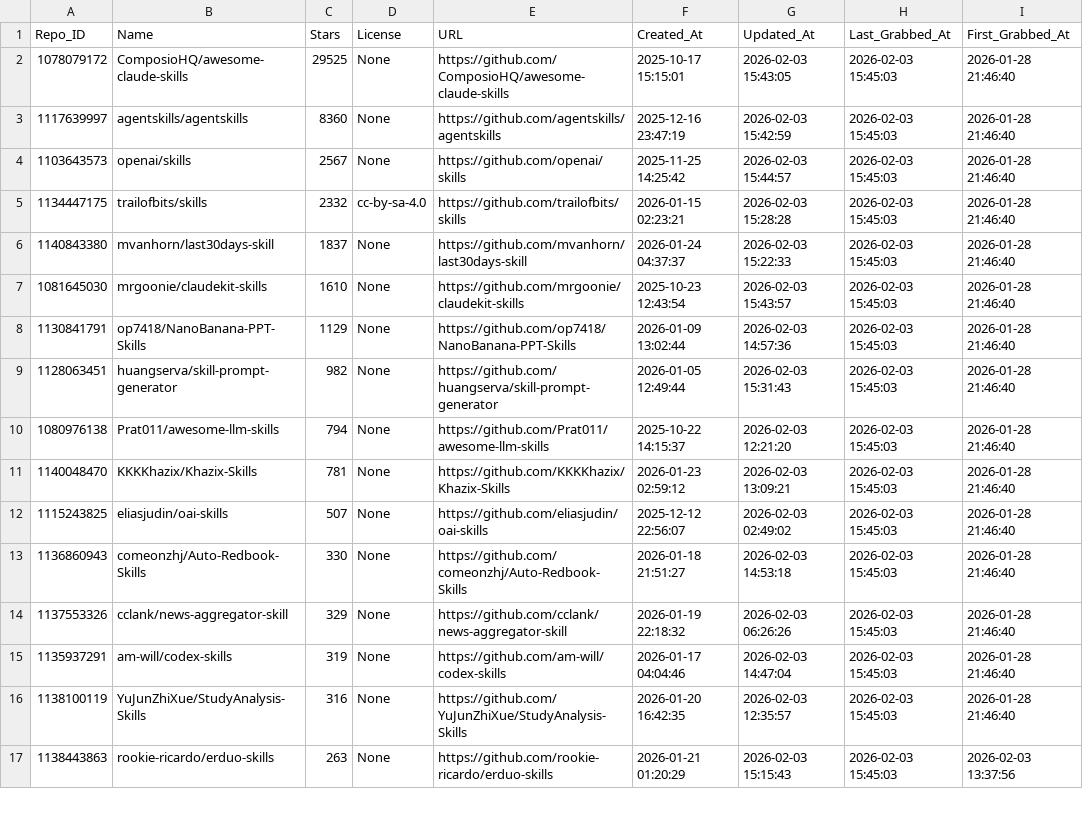
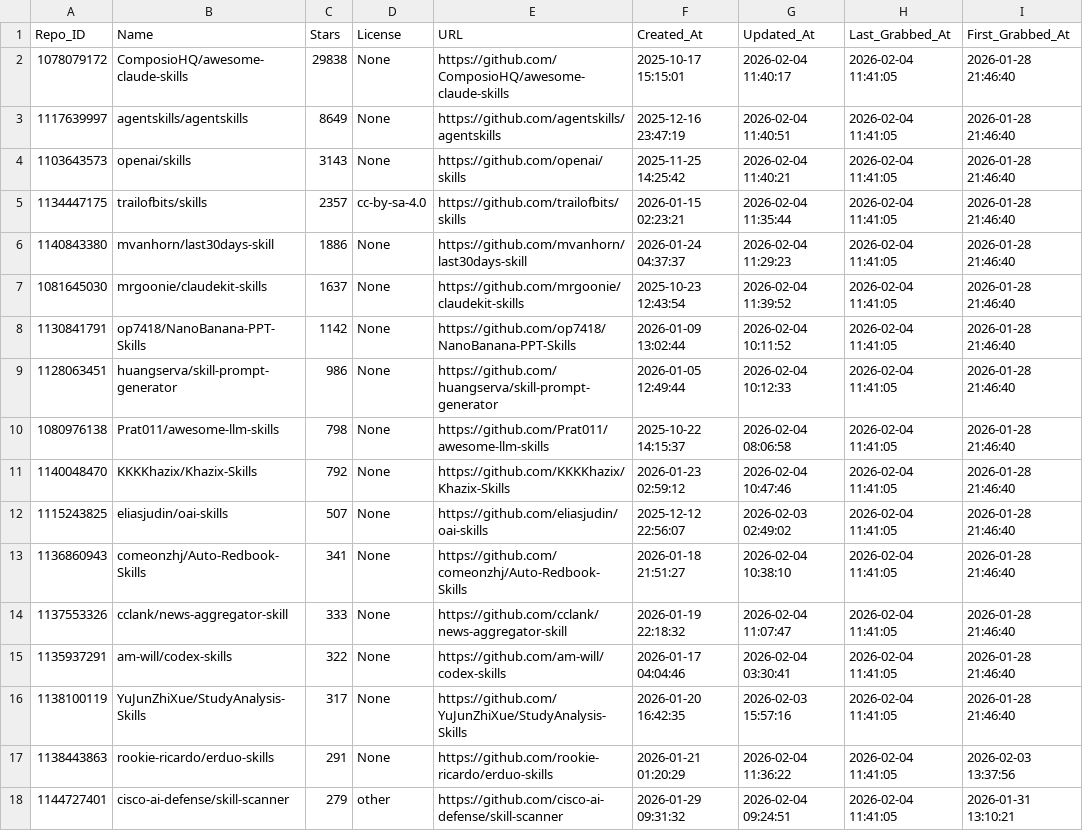
Before and after one commit to whuzhy/Fetch_Skills, a CSV file: Data_Total/other_licenses_total.csv, drawn as a sheet; only a part is shown; the diff covers the shown part only.

```diff
--- a/Data_Total/other_licenses_total.csv
+++ b/Data_Total/other_licenses_total.csv
@@ -1,17 +1,18 @@
 Repo_ID,Name,Stars,License,URL,Created_At,Updated_At,Last_Grabbed_At,First_Grabbed_At
-1078079172,ComposioHQ/awesome-claude-skills,29525,None,https://github.com/ComposioHQ/awesome-claude-skills,2025-10-17 15:15:01,2026-02-03 15:43:05,2026-02-03 15:45:03,2026-01-28 21:46:40
-1117639997,agentskills/agentskills,8360,None,https://github.com/agentskills/agentskills,2025-12-16 23:47:19,2026-02-03 15:42:59,2026-02-03 15:45:03,2026-01-28 21:46:40
-1103643573,openai/skills,2567,None,https://github.com/openai/skills,2025-11-25 14:25:42,2026-02-03 15:44:57,2026-02-03 15:45:03,2026-01-28 21:46:40
-1134447175,trailofbits/skills,2332,cc-by-sa-4.0,https://github.com/trailofbits/skills,2026-01-15 02:23:21,2026-02-03 15:28:28,2026-02-03 15:45:03,2026-01-28 21:46:40
-1140843380,mvanhorn/last30days-skill,1837,None,https://github.com/mvanhorn/last30days-skill,2026-01-24 04:37:37,2026-02-03 15:22:33,2026-02-03 15:45:03,2026-01-28 21:46:40
-1081645030,mrgoonie/claudekit-skills,1610,None,https://github.com/mrgoonie/claudekit-skills,2025-10-23 12:43:54,2026-02-03 15:43:57,2026-02-03 15:45:03,2026-01-28 21:46:40
-1130841791,op7418/NanoBanana-PPT-Skills,1129,None,https://github.com/op7418/NanoBanana-PPT-Skills,2026-01-09 13:02:44,2026-02-03 14:57:36,2026-02-03 15:45:03,2026-01-28 21:46:40
-1128063451,huangserva/skill-prompt-generator,982,None,https://github.com/huangserva/skill-prompt-generator,2026-01-05 12:49:44,2026-02-03 15:31:43,2026-02-03 15:45:03,2026-01-28 21:46:40
-1080976138,Prat011/awesome-llm-skills,794,None,https://github.com/Prat011/awesome-llm-skills,2025-10-22 14:15:37,2026-02-03 12:21:20,2026-02-03 15:45:03,2026-01-28 21:46:40
-1140048470,KKKKhazix/Khazix-Skills,781,None,https://github.com/KKKKhazix/Khazix-Skills,2026-01-23 02:59:12,2026-02-03 13:09:21,2026-02-03 15:45:03,2026-01-28 21:46:40
-1115243825,eliasjudin/oai-skills,507,None,https://github.com/eliasjudin/oai-skills,2025-12-12 22:56:07,2026-02-03 02:49:02,2026-02-03 15:45:03,2026-01-28 21:46:40
-1136860943,comeonzhj/Auto-Redbook-Skills,330,None,https://github.com/comeonzhj/Auto-Redbook-Skills,2026-01-18 21:51:27,2026-02-03 14:53:18,2026-02-03 15:45:03,2026-01-28 21:46:40
-1137553326,cclank/news-aggregator-skill,329,None,https://github.com/cclank/news-aggregator-skill,2026-01-19 22:18:32,2026-02-03 06:26:26,2026-02-03 15:45:03,2026-01-28 21:46:40
-1135937291,am-will/codex-skills,319,None,https://github.com/am-will/codex-skills,2026-01-17 04:04:46,2026-02-03 14:47:04,2026-02-03 15:45:03,2026-01-28 21:46:40
-1138100119,YuJunZhiXue/StudyAnalysis-Skills,316,None,https://github.com/YuJunZhiXue/StudyAnalysis-Skills,2026-01-20 16:42:35,2026-02-03 12:35:57,2026-02-03 15:45:03,2026-01-28 21:46:40
-1138443863,rookie-ricardo/erduo-skills,263,None,https://github.com/rookie-ricardo/erduo-skills,2026-01-21 01:20:29,2026-02-03 15:15:43,2026-02-03 15:45:03,2026-02-03 13:37:56
+1078079172,ComposioHQ/awesome-claude-skills,29838,None,https://github.com/ComposioHQ/awesome-claude-skills,2025-10-17 15:15:01,2026-02-04 11:40:17,2026-02-04 11:41:05,2026-01-28 21:46:40
+1117639997,agentskills/agentskills,8649,None,https://github.com/agentskills/agentskills,2025-12-16 23:47:19,2026-02-04 11:40:51,2026-02-04 11:41:05,2026-01-28 21:46:40
+1103643573,openai/skills,3143,None,https://github.com/openai/skills,2025-11-25 14:25:42,2026-02-04 11:40:21,2026-02-04 11:41:05,2026-01-28 21:46:40
+1134447175,trailofbits/skills,2357,cc-by-sa-4.0,https://github.com/trailofbits/skills,2026-01-15 02:23:21,2026-02-04 11:35:44,2026-02-04 11:41:05,2026-01-28 21:46:40
+1140843380,mvanhorn/last30days-skill,1886,None,https://github.com/mvanhorn/last30days-skill,2026-01-24 04:37:37,2026-02-04 11:29:23,2026-02-04 11:41:05,2026-01-28 21:46:40
+1081645030,mrgoonie/claudekit-skills,1637,None,https://github.com/mrgoonie/claudekit-skills,2025-10-23 12:43:54,2026-02-04 11:39:52,2026-02-04 11:41:05,2026-01-28 21:46:40
+1130841791,op7418/NanoBanana-PPT-Skills,1142,None,https://github.com/op7418/NanoBanana-PPT-Skills,2026-01-09 13:02:44,2026-02-04 10:11:52,2026-02-04 11:41:05,2026-01-28 21:46:40
+1128063451,huangserva/skill-prompt-generator,986,None,https://github.com/huangserva/skill-prompt-generator,2026-01-05 12:49:44,2026-02-04 10:12:33,2026-02-04 11:41:05,2026-01-28 21:46:40
+1080976138,Prat011/awesome-llm-skills,798,None,https://github.com/Prat011/awesome-llm-skills,2025-10-22 14:15:37,2026-02-04 08:06:58,2026-02-04 11:41:05,2026-01-28 21:46:40
+1140048470,KKKKhazix/Khazix-Skills,792,None,https://github.com/KKKKhazix/Khazix-Skills,2026-01-23 02:59:12,2026-02-04 10:47:46,2026-02-04 11:41:05,2026-01-28 21:46:40
+1115243825,eliasjudin/oai-skills,507,None,https://github.com/eliasjudin/oai-skills,2025-12-12 22:56:07,2026-02-03 02:49:02,2026-02-04 11:41:05,2026-01-28 21:46:40
+1136860943,comeonzhj/Auto-Redbook-Skills,341,None,https://github.com/comeonzhj/Auto-Redbook-Skills,2026-01-18 21:51:27,2026-02-04 10:38:10,2026-02-04 11:41:05,2026-01-28 21:46:40
+1137553326,cclank/news-aggregator-skill,333,None,https://github.com/cclank/news-aggregator-skill,2026-01-19 22:18:32,2026-02-04 11:07:47,2026-02-04 11:41:05,2026-01-28 21:46:40
+1135937291,am-will/codex-skills,322,None,https://github.com/am-will/codex-skills,2026-01-17 04:04:46,2026-02-04 03:30:41,2026-02-04 11:41:05,2026-01-28 21:46:40
+1138100119,YuJunZhiXue/StudyAnalysis-Skills,317,None,https://github.com/YuJunZhiXue/StudyAnalysis-Skills,2026-01-20 16:42:35,2026-02-03 15:57:16,2026-02-04 11:41:05,2026-01-28 21:46:40
+1138443863,rookie-ricardo/erduo-skills,291,None,https://github.com/rookie-ricardo/erduo-skills,2026-01-21 01:20:29,2026-02-04 11:36:22,2026-02-04 11:41:05,2026-02-03 13:37:56
+1144727401,cisco-ai-defense/skill-scanner,279,other,https://github.com/cisco-ai-defense/skill-scanner,2026-01-29 09:31:32,2026-02-04 09:24:51,2026-02-04 11:41:05,2026-01-31 13:10:21
```
Also changed, not shown: 4 added rows, 5 removed rows and 49 edited cells elsewhere in this file, Data_Total/major_licenses_total.csv, 2 other files.
